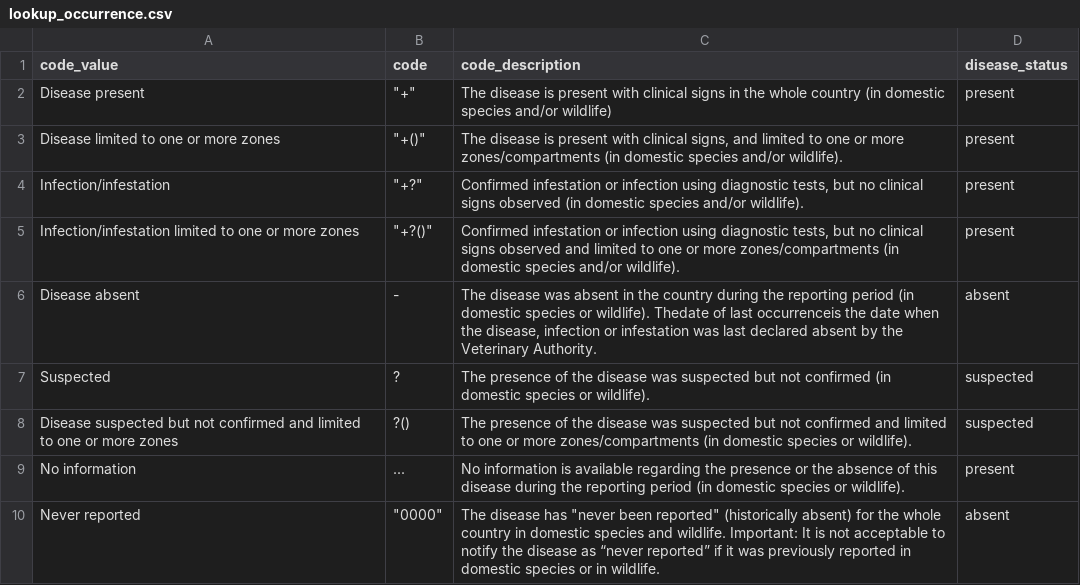
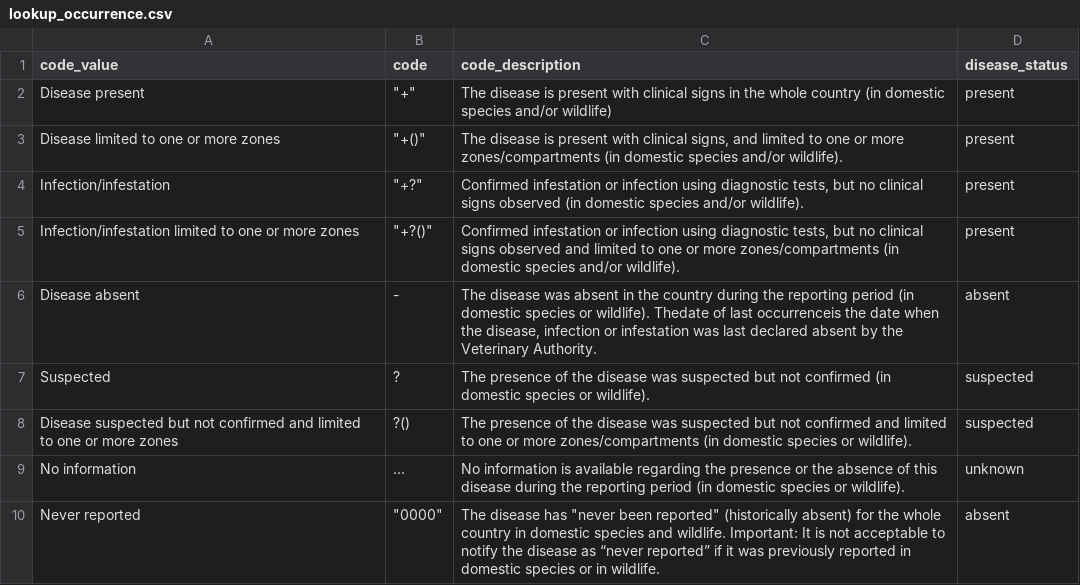
Before and after one commit to ecohealthalliance/wahis, a CSV file: inst/annual_report_lookups/lookup_occurrence.csv, drawn as a sheet.

Commit message:
few more changes to occurrence handling throughout transform

```diff
--- a/inst/annual_report_lookups/lookup_occurrence.csv
+++ b/inst/annual_report_lookups/lookup_occurrence.csv
@@ -8,3 +8,3 @@ Suspected,?,The presence of the disease was suspected but not confirmed (in dome
 Disease suspected but not confirmed and limited to one or more zones,?(),The presence of the disease was suspected but not confirmed and limited to one or more zones/compartments (in domestic species or wildlife).,suspected
-No information,...,No information is available regarding the presence or the absence of this disease during the reporting period (in domestic species or wildlife).,present
+No information,...,No information is available regarding the presence or the absence of this disease during the reporting period (in domestic species or wildlife).,unknown
 Never reported,"""0000""","The disease has ""never been reported"" (historically absent) for the whole country in domestic species and wildlife. Important: It is not acceptable to notify the disease as “never reported” if it was previously reported in domestic species or in wildlife.",absent
```
Also changed, not shown: 1 other file.
